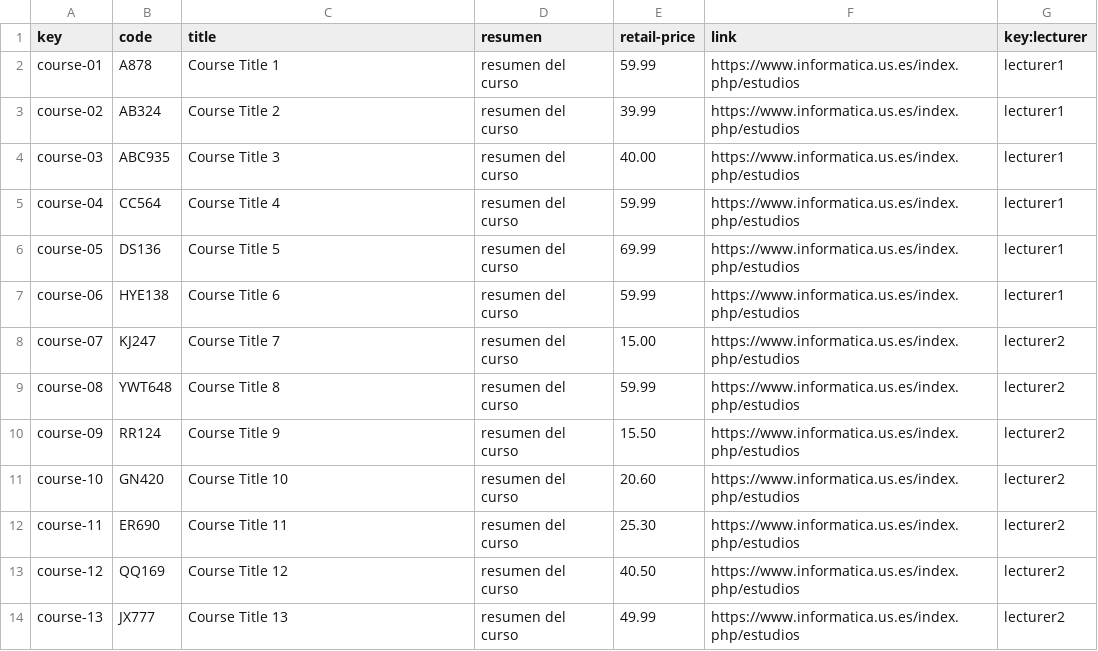
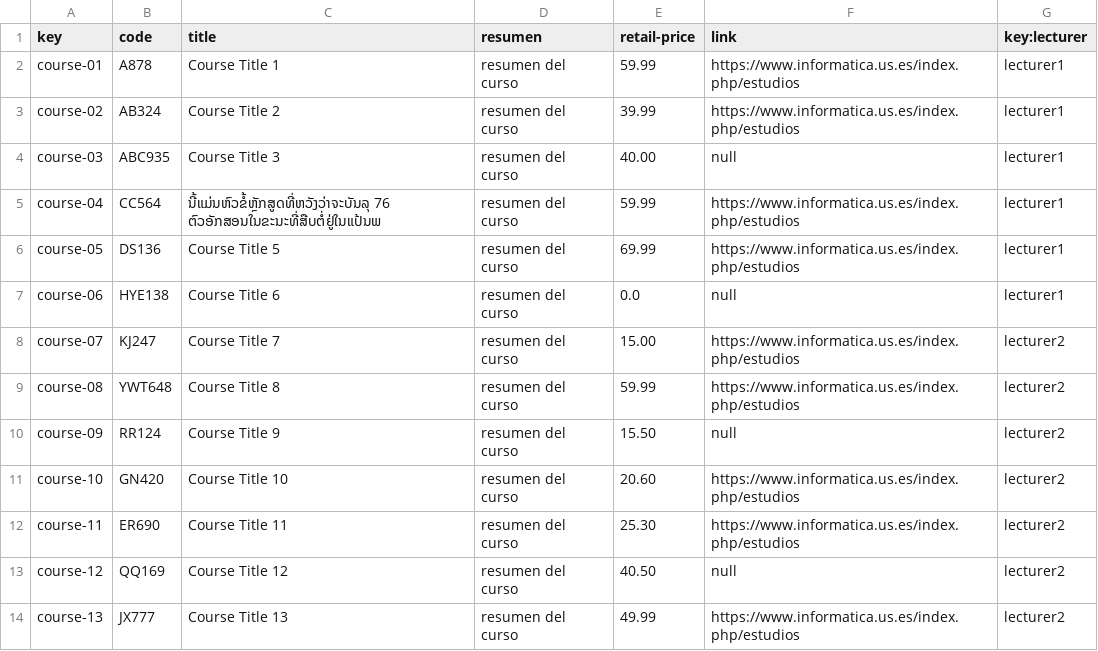
Before and after one commit to marizqlav/Acme-L3-C1.04.14, a CSV file: src/main/webapp/WEB-INF/resources/sample-data/course.csv, drawn as a sheet.

Commit message:
pruebas csv lecturer, note y course

```diff
--- a/src/main/webapp/WEB-INF/resources/sample-data/course.csv
+++ b/src/main/webapp/WEB-INF/resources/sample-data/course.csv
@@ -3,12 +3,12 @@ course-01,A878,Course Title 1,resumen del curso,59.99,https://www.informatica.us
 course-02,AB324,Course Title 2,resumen del curso,39.99,https://www.informatica.us.es/index.php/estudios,lecturer1
-course-03,ABC935,Course Title 3,resumen del curso,40.00,https://www.informatica.us.es/index.php/estudios,lecturer1
-course-04,CC564,Course Title 4,resumen del curso,59.99,https://www.informatica.us.es/index.php/estudios,lecturer1
+course-03,ABC935,Course Title 3,resumen del curso,40.00,null,lecturer1
+course-04,CC564,ນີ້ແມ່ນຫົວຂໍ້ຫຼັກສູດທີ່ຫວັງວ່າຈະບັນລຸ 76 ຕົວອັກສອນໃນຂະນະທີ່ສືບຕໍ່ຢູ່ໃນແປ້ນພ,resumen del curso,59.99,https://www.informatica.us.es/index.php/estudios,lecturer1
 course-05,DS136,Course Title 5,resumen del curso,69.99,https://www.informatica.us.es/index.php/estudios,lecturer1
-course-06,HYE138,Course Title 6,resumen del curso,59.99,https://www.informatica.us.es/index.php/estudios,lecturer1
+course-06,HYE138,Course Title 6,resumen del curso,0.0,null,lecturer1
 course-07,KJ247,Course Title 7,resumen del curso,15.00,https://www.informatica.us.es/index.php/estudios,lecturer2
 course-08,YWT648,Course Title 8,resumen del curso,59.99,https://www.informatica.us.es/index.php/estudios,lecturer2
-course-09,RR124,Course Title 9,resumen del curso,15.50,https://www.informatica.us.es/index.php/estudios,lecturer2
+course-09,RR124,Course Title 9,resumen del curso,15.50,null,lecturer2
 course-10,GN420,Course Title 10,resumen del curso,20.60,https://www.informatica.us.es/index.php/estudios,lecturer2
 course-11,ER690,Course Title 11,resumen del curso,25.30,https://www.informatica.us.es/index.php/estudios,lecturer2
-course-12,QQ169,Course Title 12,resumen del curso,40.50,https://www.informatica.us.es/index.php/estudios,lecturer2
+course-12,QQ169,Course Title 12,resumen del curso,40.50,null,lecturer2
 course-13,JX777,Course Title 13,resumen del curso,49.99,https://www.informatica.us.es/index.php/estudios,lecturer2
```
Also changed, not shown: src/main/webapp/WEB-INF/resources/sample-data/lecturer.csv, 1 other file.
